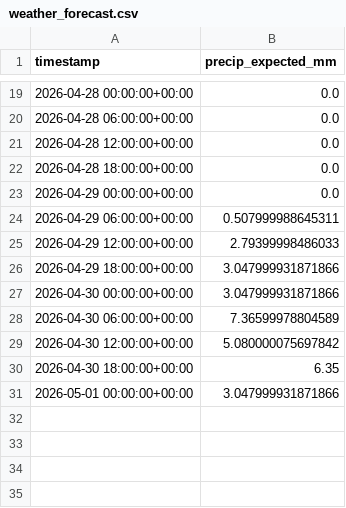
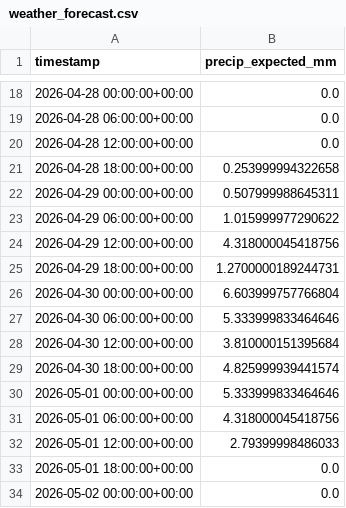
Before and after one commit to easipes2021/Illinois-River-Predictor, a CSV file: weather_forecast.csv, drawn as a sheet; only a part is shown, gaps mark what is left out; the diff covers the shown part only.

```diff
--- a/weather_forecast.csv
+++ b/weather_forecast.csv
@@ -21,11 +20,15 @@ timestamp,precip_expected_mm
 2026-04-28 12:00:00+00:00,0.0
-2026-04-28 18:00:00+00:00,0.0
-2026-04-29 00:00:00+00:00,0.0
-2026-04-29 06:00:00+00:00,0.507999988645311
-2026-04-29 12:00:00+00:00,2.79399998486033
-2026-04-29 18:00:00+00:00,3.047999931871866
-2026-04-30 00:00:00+00:00,3.047999931871866
-2026-04-30 06:00:00+00:00,7.36599978804589
-2026-04-30 12:00:00+00:00,5.080000075697842
-2026-04-30 18:00:00+00:00,6.35
-2026-05-01 00:00:00+00:00,3.047999931871866
+2026-04-28 18:00:00+00:00,0.253999994322658
+2026-04-29 00:00:00+00:00,0.507999988645311
+2026-04-29 06:00:00+00:00,1.015999977290622
+2026-04-29 12:00:00+00:00,4.318000045418756
+2026-04-29 18:00:00+00:00,1.2700000189244731
+2026-04-30 00:00:00+00:00,6.603999757766804
+2026-04-30 06:00:00+00:00,5.333999833464646
+2026-04-30 12:00:00+00:00,3.810000151395684
+2026-04-30 18:00:00+00:00,4.825999939441574
+2026-05-01 00:00:00+00:00,5.333999833464646
+2026-05-01 06:00:00+00:00,4.318000045418756
+2026-05-01 12:00:00+00:00,2.79399998486033
+2026-05-01 18:00:00+00:00,0.0
+2026-05-02 00:00:00+00:00,0.0
```
Also changed, not shown: 1 removed row and 9 edited cells elsewhere in this file, illinois_river_network.csv, master_training_data.csv, 6 other files.
